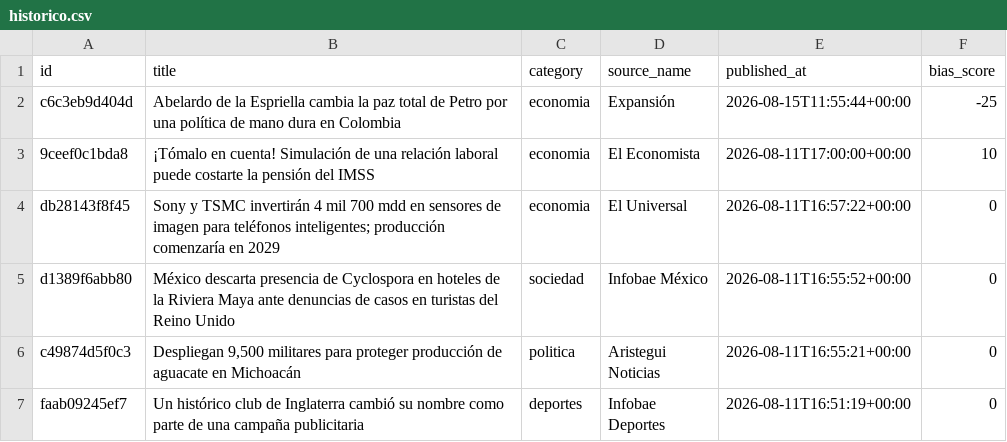
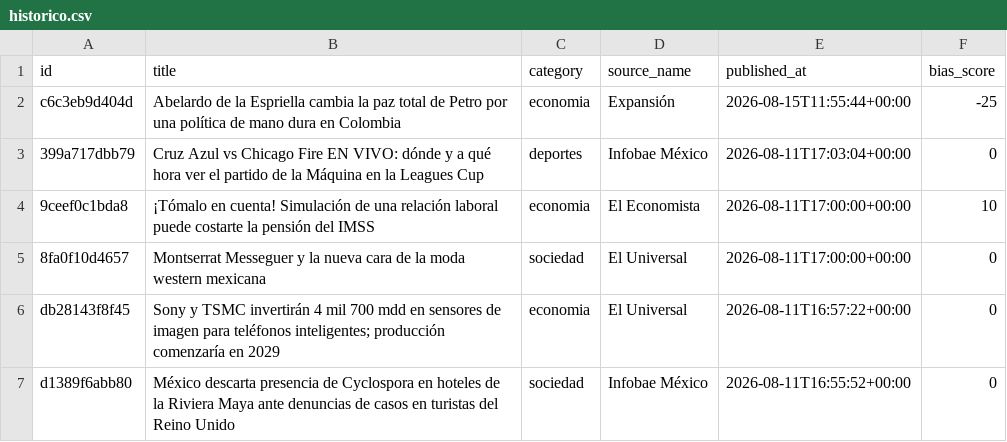
Before and after one commit to Marianomrz/ContextoWeb, a CSV file: historico.csv, drawn as a sheet; only a part is shown; the shorter side is filled out with more unchanged rows; the diff names each change by its address in the sheet, - before the commit and + after, or states it on an @@ line.

```diff
--- a/historico.csv
+++ b/historico.csv
+row 3: 399a717dbb79 | Cruz Azul vs Chicago Fire EN VIVO: dónde y a qué hora ver el partido de la Máquina en la Leagues Cup | deportes | Infobae México | 2026-08-11T17:03:04+00:00 | 0
+row 5: 8fa0f10d4657 | Montserrat Messeguer y la nueva cara de la moda western mexicana | sociedad | El Universal | 2026-08-11T17:00:00+00:00 | 0
```
Also changed, not shown: 13 other files.
